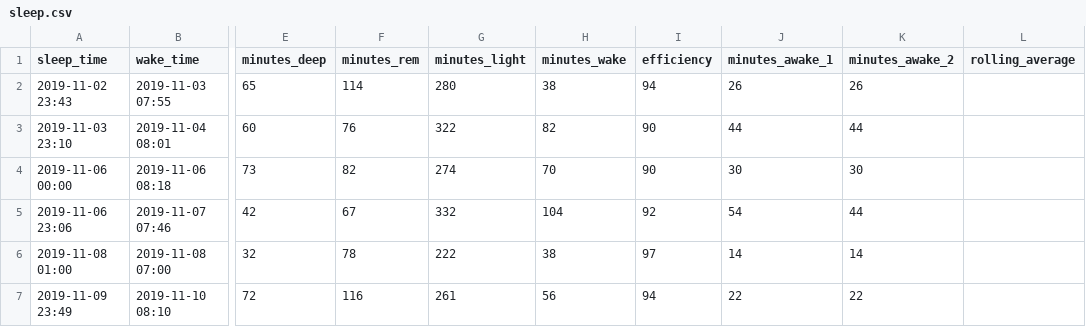
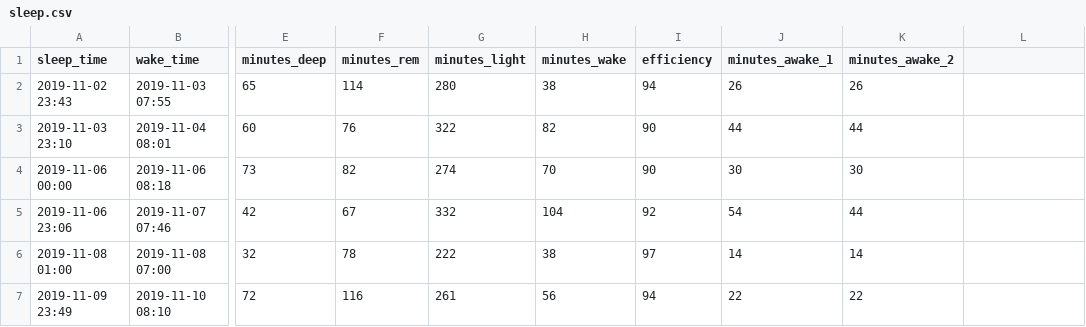
Before and after one commit to redSlug/sleep_analysis, a CSV file: sleep.csv, drawn as a sheet; only a part is shown, gaps mark what is left out; the diff names each change by its address in the sheet, - before the commit and + after, or states it on an @@ line.

```diff
--- a/sleep.csv
+++ b/sleep.csv
-L1: rolling_average
+L1: (empty)
```
Also changed, not shown: 2 other files.
